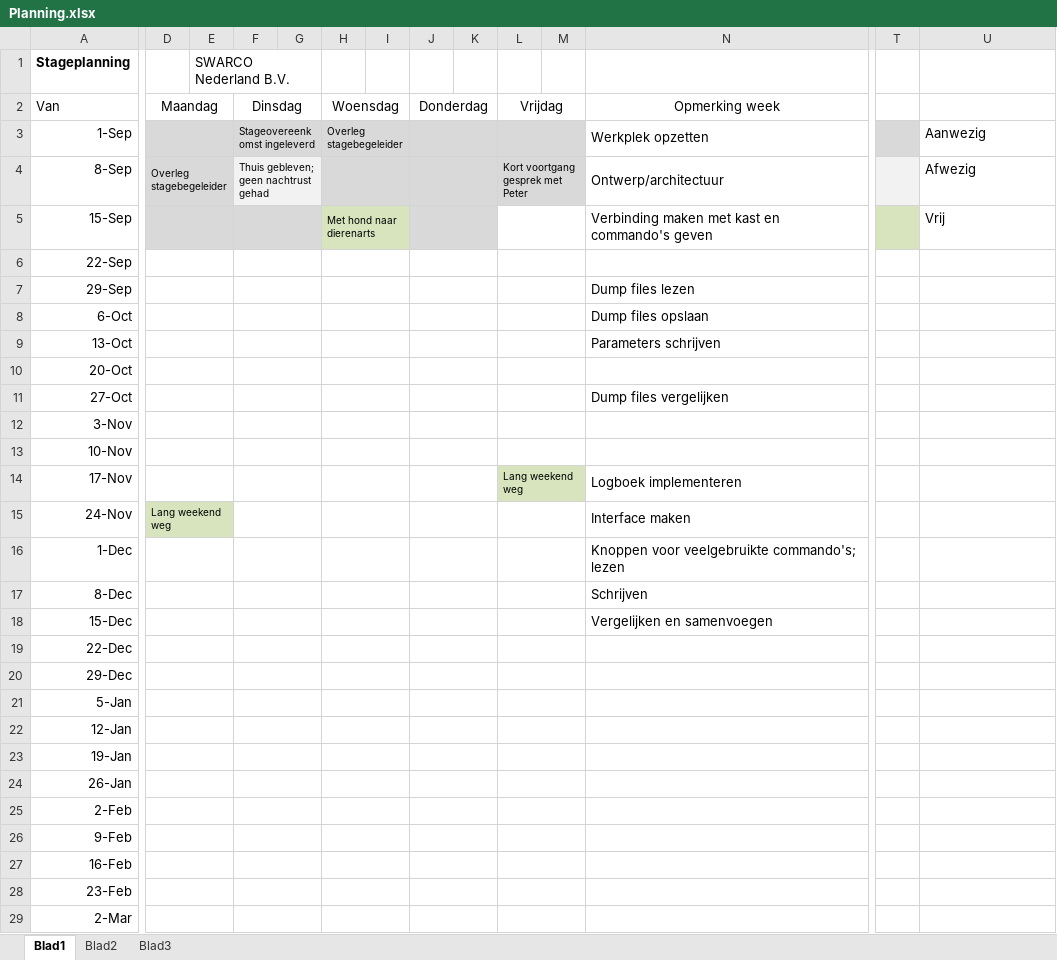
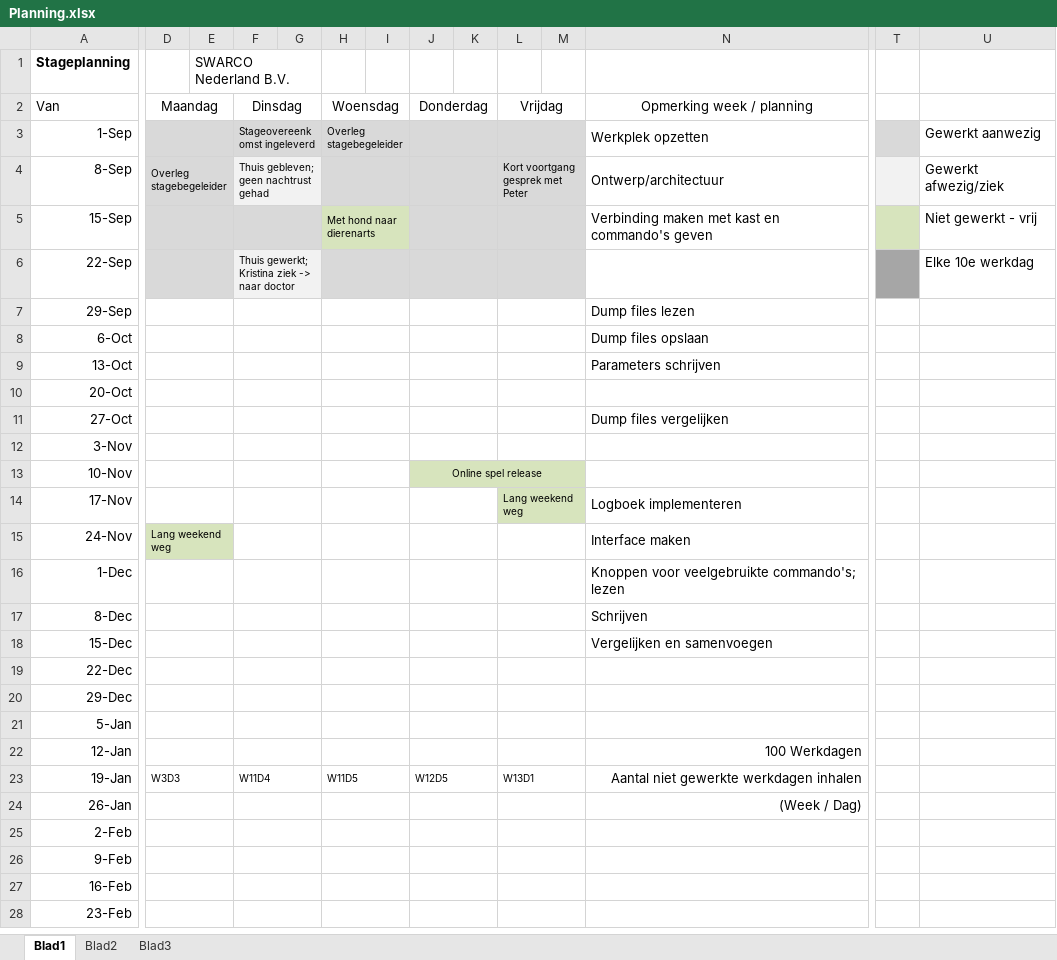
Before and after one commit to OlivierVer/SwarcoStage, an Excel workbook: Algemeen/Planning.xlsx, sheet Blad1, drawn as a sheet; only a part is shown, gaps mark what is left out; values as stored, in another font and other column widths than the file's, no borders; rows hold the shown columns only; the diff names each change by its address in the sheet, - before the commit and + after, or states it on an @@ line.

Commit message:
update source code en planning

```diff
--- a/Algemeen/Planning.xlsx (sheet Blad1)
+++ b/Algemeen/Planning.xlsx (sheet Blad1)
-N2: Opmerking week
+N2: Opmerking week / planning
-U3: Aanwezig
+U3: Gewerkt aanwezig
-U4: Afwezig
+U4: Gewerkt afwezig/ziek
-L5:M5 fill: none
+L5:M5 fill: #D9D9D9
-U5: Vrij
+U5: Niet gewerkt - vrij
-D6:E6 fill: none
+D6:E6 fill: #D9D9D9
-F6: (empty)
+F6: Thuis gewerkt; Kristina ziek -> naar doctor
-F6:G6 fill: none
+F6:G6 fill: #F2F2F2
-H6:M6 fill: none
+H6:M6 fill: #D9D9D9
-T6 fill: none
+T6 fill: #A6A6A6
-U6: (empty)
+U6: Elke 10e werkdag
-J13: (empty)
+J13: Online spel release
-J13:M13 fill: none
+J13:M13 fill: #D7E4BD
-J13:K13 merged
+J13:M13 merged
-L13:M13 merged
-N22: (empty)
+N22: 100 Werkdagen
-D23: (empty)
+D23: W3D3
-F23: (empty)
+F23: W11D4
-H23: (empty)
+H23: W11D5
-J23: (empty)
+J23: W12D5
-L23: (empty)
+L23: W13D1
-N23: (empty)
+N23: Aantal niet gewerkte werkdagen inhalen
-N24: (empty)
+N24: (Week / Dag)
-row 29: 2-Mar
```
Also changed, not shown: 24 other files.
